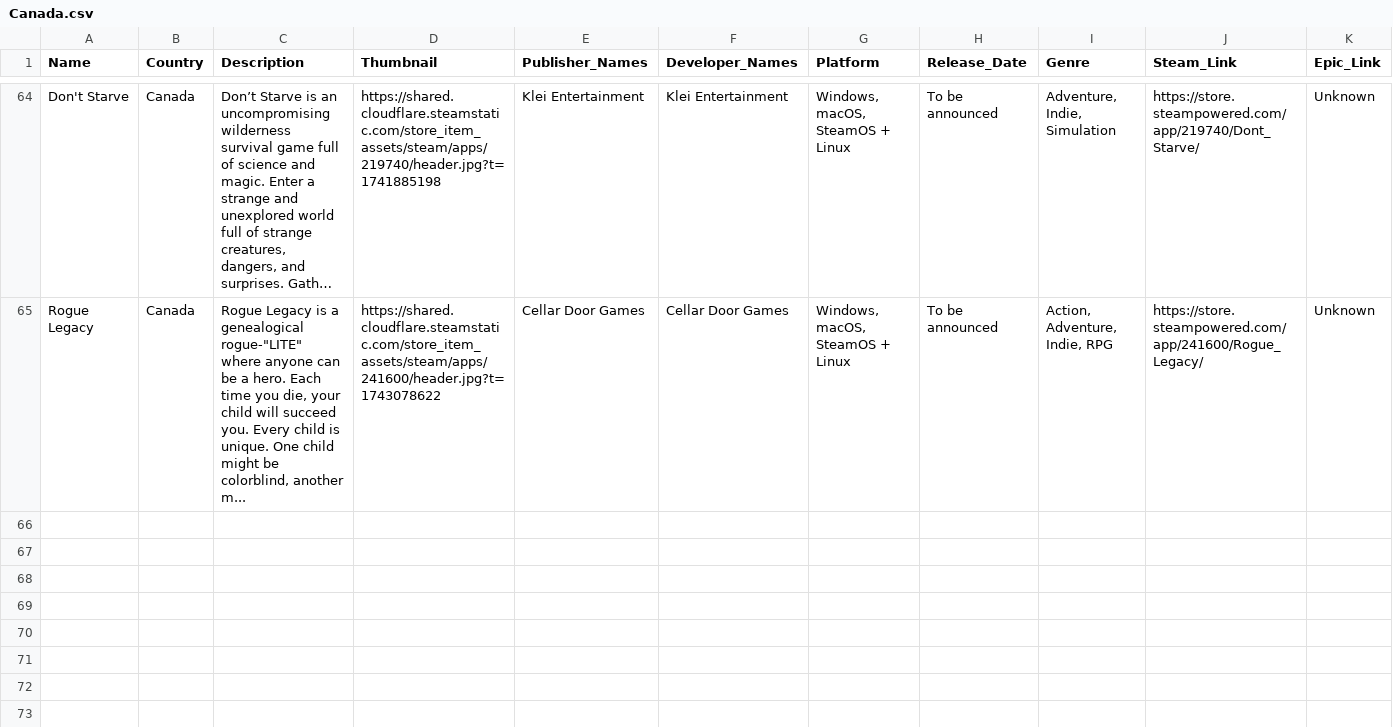
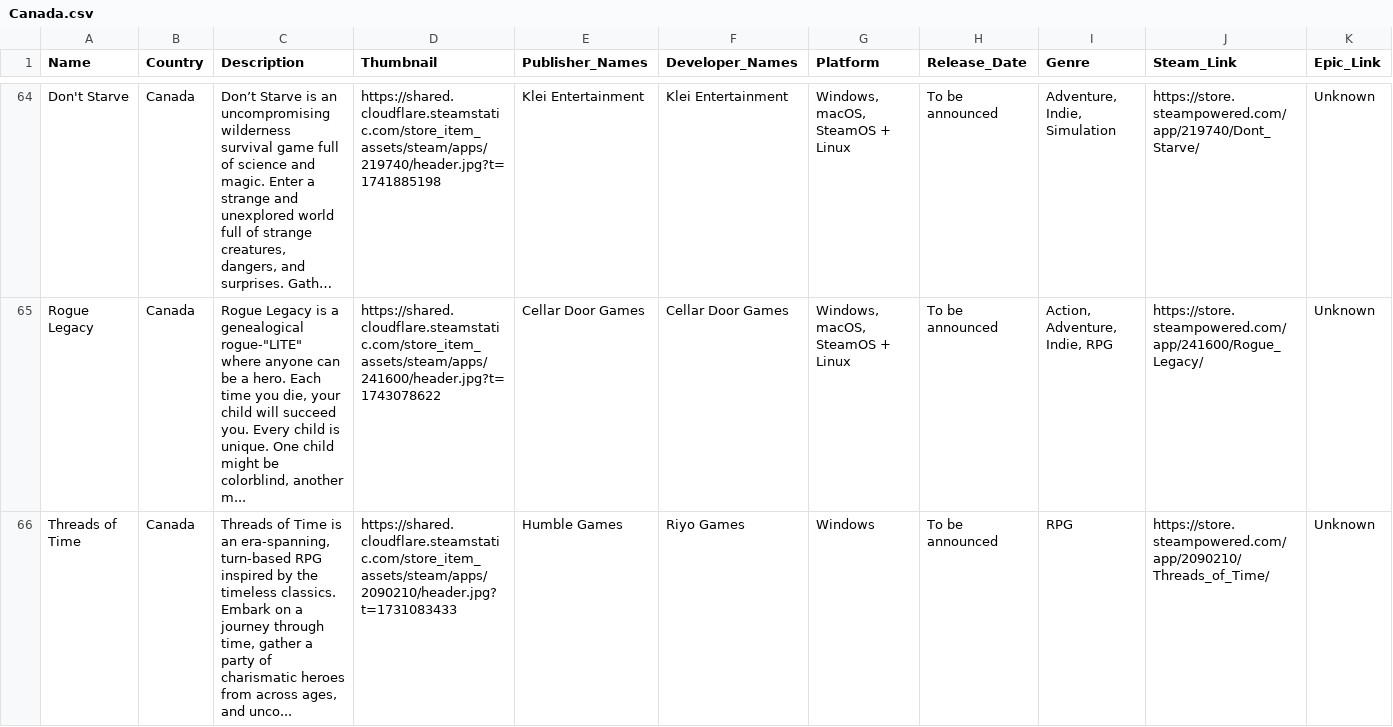
Before and after one commit to jdiaz97/wherearethe.games, a CSV file: export/Canada.csv, drawn as a sheet; only a part is shown, gaps mark what is left out; long unchanged cells end in …; rows hold the shown columns only; the diff covers the shown part only; the diff names each change by its address in the sheet, - before the commit and + after, or states it on an @@ line.

```diff
--- a/export/Canada.csv
+++ b/export/Canada.csv
+row 66: Threads of Time | Canada | Threads of Time is an era-spanning, turn-based RPG inspired by the timeless classics. Embark on a journey through time, gather a party of charismatic heroes from across ages, and unco... | https://shared.cloudflare.steamstatic.com/store_item_assets/steam/apps/2090210/header.jpg?t=1731083433 | Humble Games | Riyo Games | Windows | To be announced | RPG | https://store.steampowered.com/app/2090210/Threads_of_Time/ | Unknown
```
Also changed, not shown: 2 added rows elsewhere in this file, export/Argentina.csv, export/Australia.csv, 52 other files.
